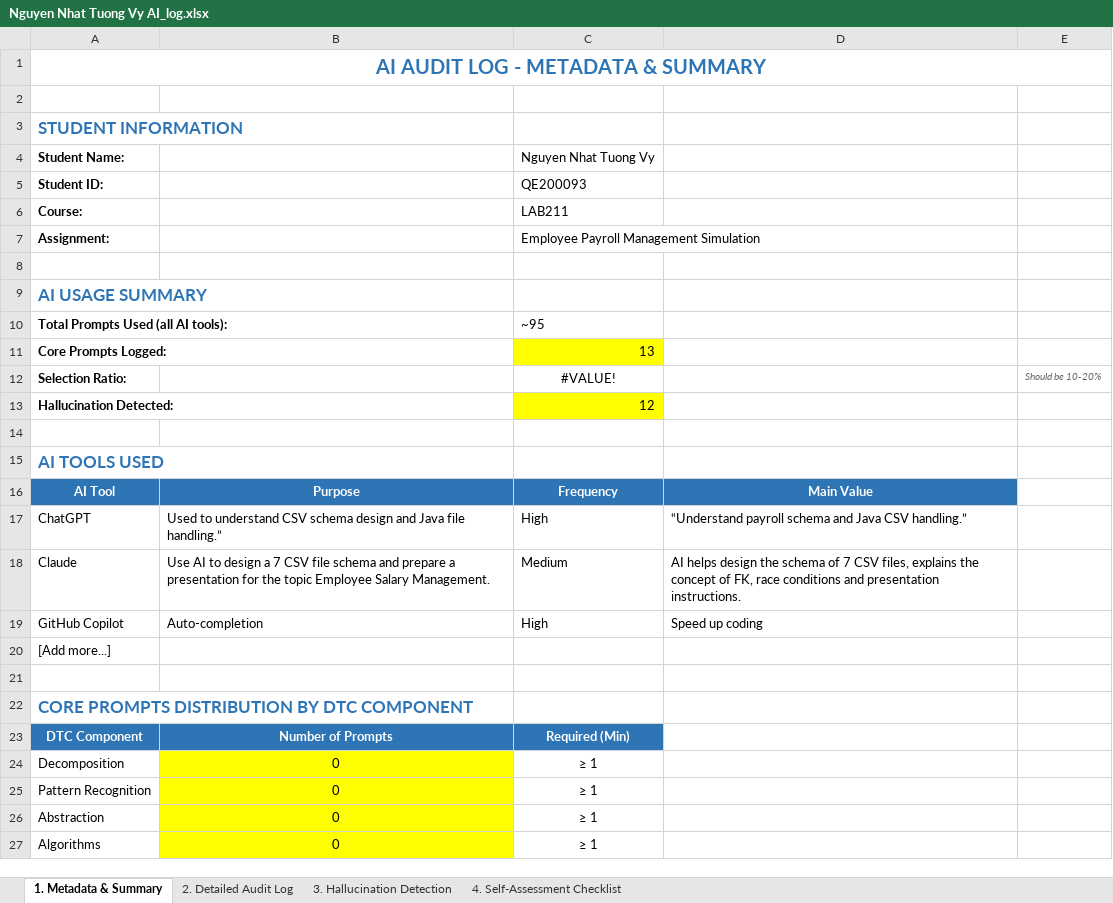
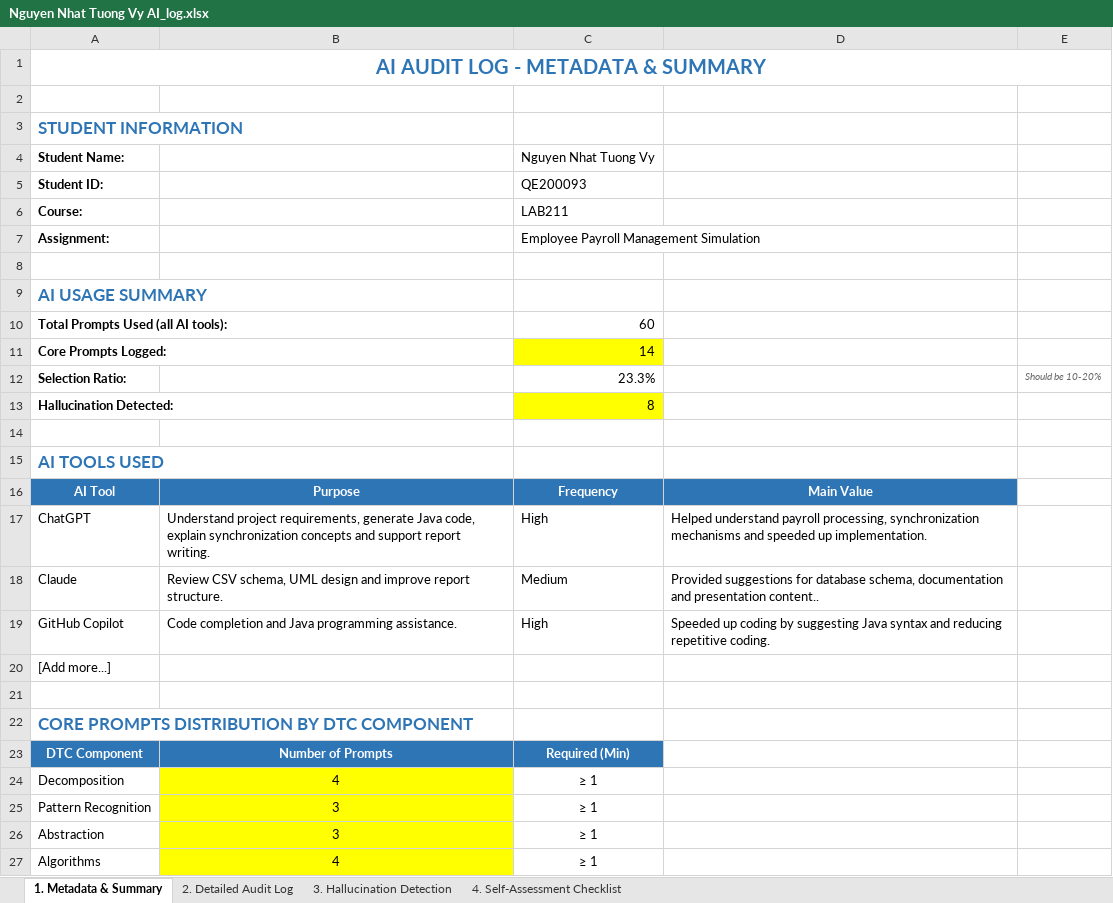
Before and after one commit to d2giahuy826-dev/Group1-LAB211, an Excel workbook: AI_Audit_Log/Nguyen Nhat Tuong Vy AI_log.xlsx, sheet 1. Metadata & Summary, drawn as a sheet; values as stored, in another font and other column widths than the file's, no borders; the diff names each change by its address in the sheet, - before the commit and + after, or states it on an @@ line.

Commit message:
Update Nguyen Nhat Tuong Vy AI_log.xlsx

```diff
--- a/AI_Audit_Log/Nguyen Nhat Tuong Vy AI_log.xlsx (sheet 1. Metadata & Summary)
+++ b/AI_Audit_Log/Nguyen Nhat Tuong Vy AI_log.xlsx (sheet 1. Metadata & Summary)
-C10 (Nguyen Nhat Tuong Vy): ~95
+C10 (Nguyen Nhat Tuong Vy): 60
-C11 (Nguyen Nhat Tuong Vy): 13
+C11 (Nguyen Nhat Tuong Vy): 14
-C12 (Nguyen Nhat Tuong Vy): #VALUE!
+C12 (Nguyen Nhat Tuong Vy): 23.3%
-C12 alignment: center
+C12 alignment: right
-C13 (Nguyen Nhat Tuong Vy): 12
+C13 (Nguyen Nhat Tuong Vy): 8
-B17: Used to understand CSV schema design and Java file handling.”
+B17: Understand project requirements, generate Java code, explain synchronization concepts and support report writing.
-D17: “Understand payroll schema and Java CSV handling.”
+D17: Helped understand payroll processing, synchronization mechanisms and speeded up implementation.
-B18: Use AI to design a 7 CSV file schema and prepare a presentation for the topic Employee Salary Management.
+B18: Review CSV schema, UML design and improve report structure.
-D18: AI helps design the schema of 7 CSV files, explains the concept of FK, race conditions and presentation instructions.
+D18: Provided suggestions for database schema, documentation and presentation content..
-B19: Auto-completion
+B19: Code completion and Java programming assistance.
-D19: Speed up coding
+D19: Speeded up coding by suggesting Java syntax and reducing repetitive coding.
-B24: 0
+B24: 4
-B25:B26: 0
+B25:B26: 3
-B27: 0
+B27: 4
```
Also changed, not shown: sheet 2. Detailed Audit Log, sheet 3. Hallucination Detection.
